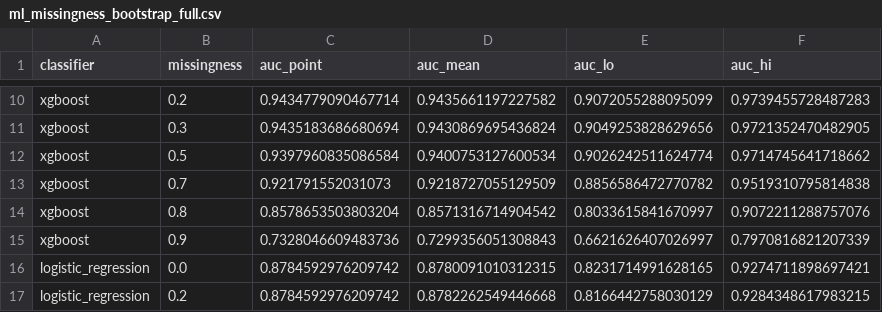
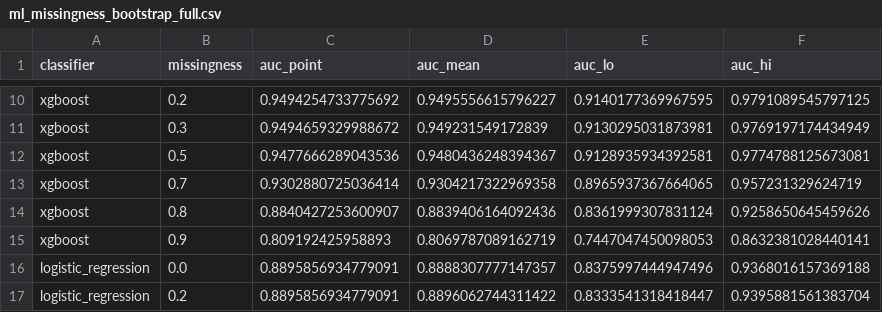
Before and after one commit to cl-poehl/parkinson-subtype-predictor, a CSV file: data/ml_missingness_bootstrap_full.csv, drawn as a sheet; only a part is shown, gaps mark what is left out; the diff covers the shown part only; the diff names each change by its address in the sheet, - before the commit and + after, or states it on an @@ line.

```diff
--- a/data/ml_missingness_bootstrap_full.csv
+++ b/data/ml_missingness_bootstrap_full.csv
-C10 (auc_point): 0.9434779090467714
+C10 (auc_point): 0.9494254733775692
-D10 (auc_mean): 0.9435661197227582
+D10 (auc_mean): 0.9495556615796227
-E10 (auc_lo): 0.9072055288095099
+E10 (auc_lo): 0.9140177369967595
-F10 (auc_hi): 0.9739455728487283
+F10 (auc_hi): 0.9791089545797125
-C11 (auc_point): 0.9435183686680694
+C11 (auc_point): 0.9494659329988672
-D11 (auc_mean): 0.9430869695436824
+D11 (auc_mean): 0.949231549172839
-E11 (auc_lo): 0.9049253828629656
+E11 (auc_lo): 0.9130295031873981
-F11 (auc_hi): 0.9721352470482905
+F11 (auc_hi): 0.9769197174434949
-C12 (auc_point): 0.9397960835086584
+C12 (auc_point): 0.9477666289043536
-D12 (auc_mean): 0.9400753127600534
+D12 (auc_mean): 0.9480436248394367
-E12 (auc_lo): 0.9026242511624774
+E12 (auc_lo): 0.9128935934392581
-F12 (auc_hi): 0.9714745641718662
+F12 (auc_hi): 0.9774788125673081
-C13 (auc_point): 0.921791552031073
+C13 (auc_point): 0.9302880725036414
-D13 (auc_mean): 0.9218727055129509
+D13 (auc_mean): 0.9304217322969358
-E13 (auc_lo): 0.8856586472770782
+E13 (auc_lo): 0.8965937367664065
-F13 (auc_hi): 0.9519310795814838
+F13 (auc_hi): 0.957231329624719
-C14 (auc_point): 0.8578653503803204
+C14 (auc_point): 0.8840427253600907
-D14 (auc_mean): 0.8571316714904542
+D14 (auc_mean): 0.8839406164092436
-E14 (auc_lo): 0.8033615841670997
+E14 (auc_lo): 0.8361999307831124
-F14 (auc_hi): 0.9072211288757076
+F14 (auc_hi): 0.9258650645459626
-C15 (auc_point): 0.7328046609483736
+C15 (auc_point): 0.809192425958893
-D15 (auc_mean): 0.7299356051308843
+D15 (auc_mean): 0.8069787089162719
-E15 (auc_lo): 0.6621626407026997
+E15 (auc_lo): 0.7447047450098053
-F15 (auc_hi): 0.7970816821207339
+F15 (auc_hi): 0.8632381028440141
-C16:C17 (auc_point): 0.8784592976209742
+C16:C17 (auc_point): 0.8895856934779091
-D16 (auc_mean): 0.8780091010312315
+D16 (auc_mean): 0.8888307777147357
-E16 (auc_lo): 0.8231714991628165
+E16 (auc_lo): 0.8375997444947496
-F16 (auc_hi): 0.9274711898697421
+F16 (auc_hi): 0.9368016157369188
-D17 (auc_mean): 0.8782262549446668
+D17 (auc_mean): 0.8896062744311422
-E17 (auc_lo): 0.8166442758030129
+E17 (auc_lo): 0.8333541318418447
-F17 (auc_hi): 0.9284348617983215
+F17 (auc_hi): 0.9395881561383704
```
Also changed, not shown: 52 edited cells elsewhere in this file, data/ml_missingness_bootstrap_luxpark.csv, data/ml_missingness_followup_simulation.csv, 11 other files.
